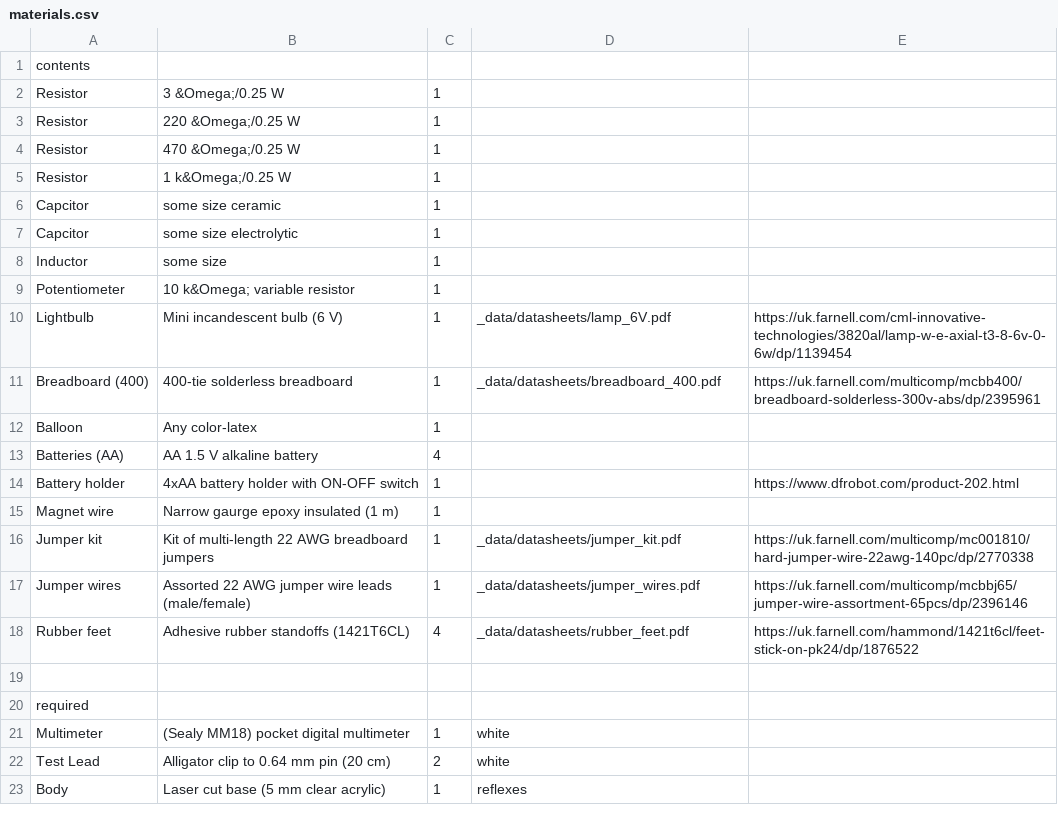
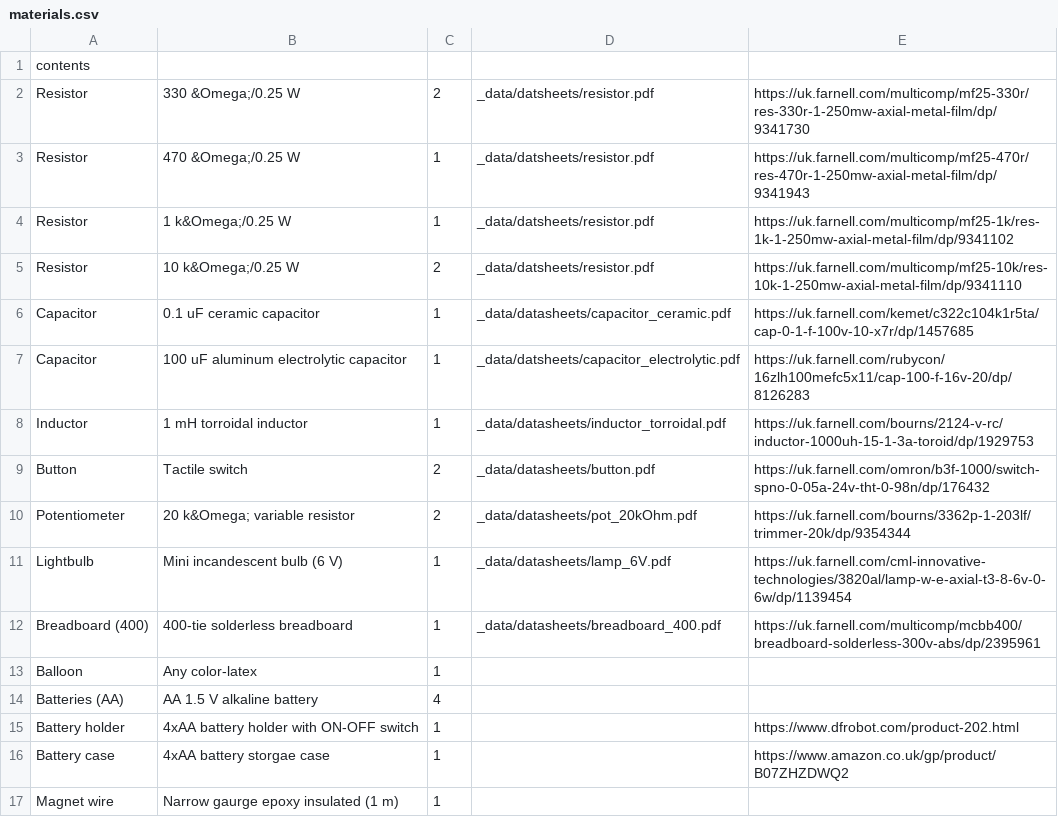
Before and after one commit to NoBlackBoxes/BlackBoxes, a CSV file: boxes/electrons/materials.csv, drawn as a sheet; only a part is shown; the shorter side is filled out with more unchanged rows.

```diff
--- a/boxes/electrons/materials.csv
+++ b/boxes/electrons/materials.csv
@@ -1,10 +1,11 @@
 contents,,,,
-Resistor,3 &Omega;/0.25 W,1,,
-Resistor,220 &Omega;/0.25 W,1,,
-Resistor,470 &Omega;/0.25 W,1,,
-Resistor,1 k&Omega;/0.25 W,1,,
-Capcitor,some size ceramic,1,,
-Capcitor,some size electrolytic,1,,
-Inductor,some size,1,,
-Potentiometer,10 k&Omega; variable resistor,1,,
+Resistor,330 &Omega;/0.25 W,2,_data/datsheets/resistor.pdf,https://uk.farnell.com/multicomp/mf25-330r/res-330r-1-250mw-axial-metal-film/dp/9341730
+Resistor,470 &Omega;/0.25 W,1,_data/datsheets/resistor.pdf,https://uk.farnell.com/multicomp/mf25-470r/res-470r-1-250mw-axial-metal-film/dp/9341943
+Resistor,1 k&Omega;/0.25 W,1,_data/datsheets/resistor.pdf,https://uk.farnell.com/multicomp/mf25-1k/res-1k-1-250mw-axial-metal-film/dp/9341102
+Resistor,10 k&Omega;/0.25 W,2,_data/datsheets/resistor.pdf,https://uk.farnell.com/multicomp/mf25-10k/res-10k-1-250mw-axial-metal-film/dp/9341110
+Capacitor,0.1 uF ceramic capacitor,1,_data/datasheets/capacitor_ceramic.pdf,https://uk.farnell.com/kemet/c322c104k1r5ta/cap-0-1-f-100v-10-x7r/dp/1457685
+Capacitor,100 uF aluminum electrolytic capacitor,1,_data/datsheets/capacitor_electrolytic.pdf,https://uk.farnell.com/rubycon/16zlh100mefc5x11/cap-100-f-16v-20/dp/8126283
+Inductor,1 mH torroidal inductor,1,_data/datasheets/inductor_torroidal.pdf,https://uk.farnell.com/bourns/2124-v-rc/inductor-1000uh-15-1-3a-toroid/dp/1929753
+Button,Tactile switch,2,_data/datasheets/button.pdf,https://uk.farnell.com/omron/b3f-1000/switch-spno-0-05a-24v-tht-0-98n/dp/176432
+Potentiometer,20 k&Omega; variable resistor,2,_data/datasheets/pot_20kOhm.pdf,https://uk.farnell.com/bourns/3362p-1-203lf/trimmer-20k/dp/9354344
 Lightbulb,Mini incandescent bulb (6 V),1,_data/datasheets/lamp_6V.pdf,https://uk.farnell.com/cml-innovative-technologies/3820al/lamp-w-e-axial-t3-8-6v-0-6w/dp/1139454
@@ -14,2 +15,3 @@ Batteries (AA),AA 1.5 V alkaline battery,4,,
 Battery holder,4xAA battery holder with ON-OFF switch,1,,https://www.dfrobot.com/product-202.html
+Battery case,4xAA battery storgae case,1,,https://www.amazon.co.uk/gp/product/B07ZHZDWQ2
 Magnet wire,Narrow gaurge epoxy insulated (1 m),1,,
```
Also changed, not shown: boxes/amplifiers/materials.csv, boxes/hearing/materials.csv, 38 other files.
